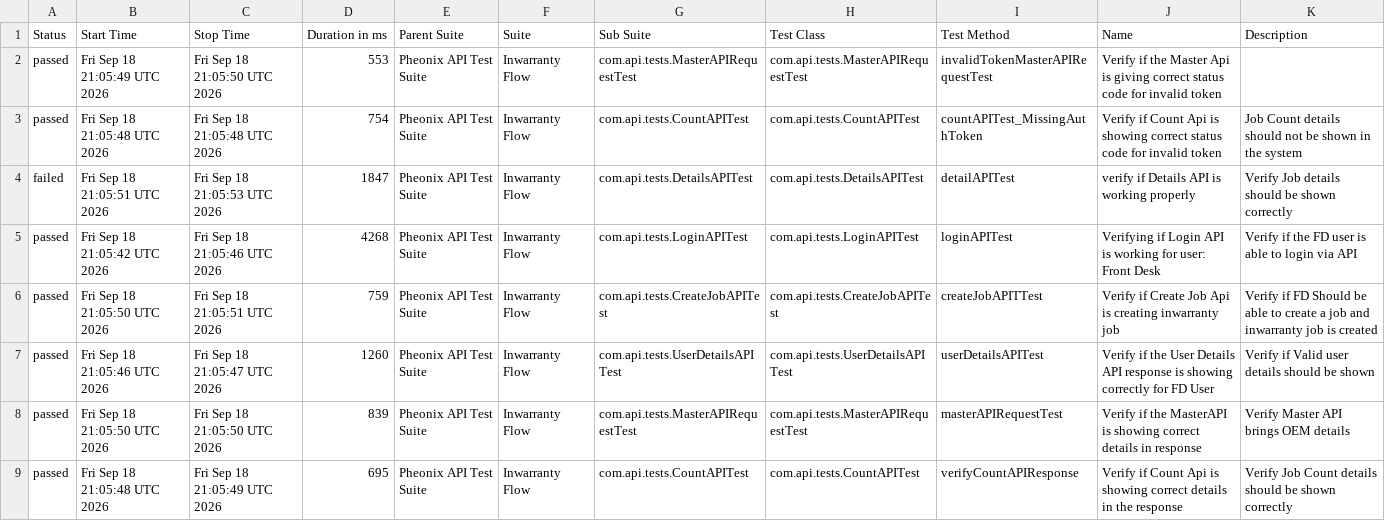
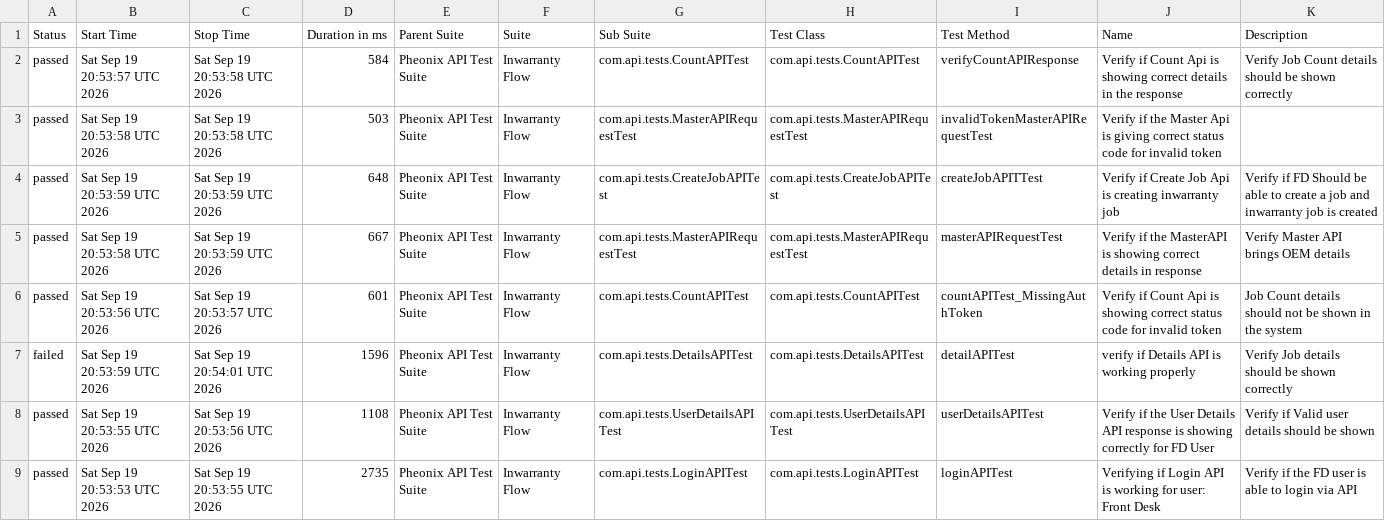
Before and after one commit to AnantKinlekar/PheonixTestAutomationFramework, a CSV file: data/suites.csv, drawn as a sheet.

```diff
--- a/data/suites.csv
+++ b/data/suites.csv
@@ -1,9 +1,9 @@
 "Status","Start Time","Stop Time","Duration in ms","Parent Suite","Suite","Sub Suite","Test Class","Test Method","Name","Description"
-"passed","Fri Sep 18 21:05:49 UTC 2026","Fri Sep 18 21:05:50 UTC 2026","553","Pheonix API Test Suite","Inwarranty Flow","com.api.tests.MasterAPIRequestTest","com.api.tests.MasterAPIRequestTest","invalidTokenMasterAPIRequestTest","Verify if the Master Api is giving correct status code for invalid token",""
-"passed","Fri Sep 18 21:05:48 UTC 2026","Fri Sep 18 21:05:48 UTC 2026","754","Pheonix API Test Suite","Inwarranty Flow","com.api.tests.CountAPITest","com.api.tests.CountAPITest","countAPITest_MissingAuthToken","Verify if Count Api is showing correct status code for invalid token","Job Count details should not be shown in the system"
-"failed","Fri Sep 18 21:05:51 UTC 2026","Fri Sep 18 21:05:53 UTC 2026","1847","Pheonix API Test Suite","Inwarranty Flow","com.api.tests.DetailsAPITest","com.api.tests.DetailsAPITest","detailAPITest","verify if Details API is working properly","Verify Job details should be shown correctly"
-"passed","Fri Sep 18 21:05:42 UTC 2026","Fri Sep 18 21:05:46 UTC 2026","4268","Pheonix API Test Suite","Inwarranty Flow","com.api.tests.LoginAPITest","com.api.tests.LoginAPITest","loginAPITest","Verifying if Login API is working for user: Front Desk","Verify if the FD user is able to login via API"
-"passed","Fri Sep 18 21:05:50 UTC 2026","Fri Sep 18 21:05:51 UTC 2026","759","Pheonix API Test Suite","Inwarranty Flow","com.api.tests.CreateJobAPITest","com.api.tests.CreateJobAPITest","createJobAPITTest","Verify if Create Job Api is creating inwarranty job","Verify if FD Should be able to create a job and inwarranty job is created"
-"passed","Fri Sep 18 21:05:46 UTC 2026","Fri Sep 18 21:05:47 UTC 2026","1260","Pheonix API Test Suite","Inwarranty Flow","com.api.tests.UserDetailsAPITest","com.api.tests.UserDetailsAPITest","userDetailsAPITest","Verify if the User Details API response is showing correctly for FD User","Verify if Valid user details should be shown"
-"passed","Fri Sep 18 21:05:50 UTC 2026","Fri Sep 18 21:05:50 UTC 2026","839","Pheonix API Test Suite","Inwarranty Flow","com.api.tests.MasterAPIRequestTest","com.api.tests.MasterAPIRequestTest","masterAPIRequestTest","Verify if the MasterAPI is showing correct details in response","Verify Master API brings OEM details"
-"passed","Fri Sep 18 21:05:48 UTC 2026","Fri Sep 18 21:05:49 UTC 2026","695","Pheonix API Test Suite","Inwarranty Flow","com.api.tests.CountAPITest","com.api.tests.CountAPITest","verifyCountAPIResponse","Verify if Count Api is showing correct details in the response","Verify Job Count details should be shown correctly"
+"passed","Sat Sep 19 20:53:57 UTC 2026","Sat Sep 19 20:53:58 UTC 2026","584","Pheonix API Test Suite","Inwarranty Flow","com.api.tests.CountAPITest","com.api.tests.CountAPITest","verifyCountAPIResponse","Verify if Count Api is showing correct details in the response","Verify Job Count details should be shown correctly"
+"passed","Sat Sep 19 20:53:58 UTC 2026","Sat Sep 19 20:53:58 UTC 2026","503","Pheonix API Test Suite","Inwarranty Flow","com.api.tests.MasterAPIRequestTest","com.api.tests.MasterAPIRequestTest","invalidTokenMasterAPIRequestTest","Verify if the Master Api is giving correct status code for invalid token",""
+"passed","Sat Sep 19 20:53:59 UTC 2026","Sat Sep 19 20:53:59 UTC 2026","648","Pheonix API Test Suite","Inwarranty Flow","com.api.tests.CreateJobAPITest","com.api.tests.CreateJobAPITest","createJobAPITTest","Verify if Create Job Api is creating inwarranty job","Verify if FD Should be able to create a job and inwarranty job is created"
+"passed","Sat Sep 19 20:53:58 UTC 2026","Sat Sep 19 20:53:59 UTC 2026","667","Pheonix API Test Suite","Inwarranty Flow","com.api.tests.MasterAPIRequestTest","com.api.tests.MasterAPIRequestTest","masterAPIRequestTest","Verify if the MasterAPI is showing correct details in response","Verify Master API brings OEM details"
+"passed","Sat Sep 19 20:53:56 UTC 2026","Sat Sep 19 20:53:57 UTC 2026","601","Pheonix API Test Suite","Inwarranty Flow","com.api.tests.CountAPITest","com.api.tests.CountAPITest","countAPITest_MissingAuthToken","Verify if Count Api is showing correct status code for invalid token","Job Count details should not be shown in the system"
+"failed","Sat Sep 19 20:53:59 UTC 2026","Sat Sep 19 20:54:01 UTC 2026","1596","Pheonix API Test Suite","Inwarranty Flow","com.api.tests.DetailsAPITest","com.api.tests.DetailsAPITest","detailAPITest","verify if Details API is working properly","Verify Job details should be shown correctly"
+"passed","Sat Sep 19 20:53:55 UTC 2026","Sat Sep 19 20:53:56 UTC 2026","1108","Pheonix API Test Suite","Inwarranty Flow","com.api.tests.UserDetailsAPITest","com.api.tests.UserDetailsAPITest","userDetailsAPITest","Verify if the User Details API response is showing correctly for FD User","Verify if Valid user details should be shown"
+"passed","Sat Sep 19 20:53:53 UTC 2026","Sat Sep 19 20:53:55 UTC 2026","2735","Pheonix API Test Suite","Inwarranty Flow","com.api.tests.LoginAPITest","com.api.tests.LoginAPITest","loginAPITest","Verifying if Login API is working for user: Front Desk","Verify if the FD user is able to login via API"
```
Also changed, not shown: data/behaviors.csv, 52 other files.
